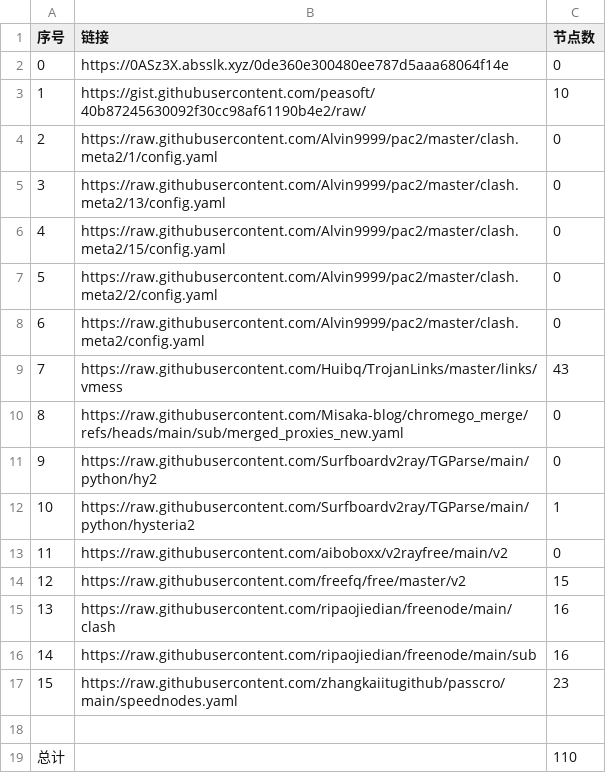
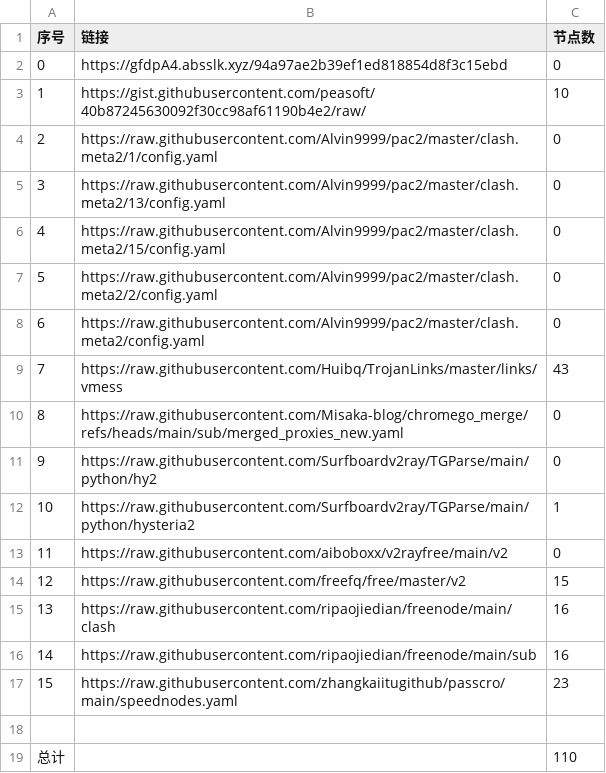
Before and after one commit to liuhtt/liunomorewalls, a CSV file: list_result.csv, drawn as a sheet.

```diff
--- a/list_result.csv
+++ b/list_result.csv
@@ -1,3 +1,3 @@
 序号,链接,节点数
-0,https://0ASz3X.absslk.xyz/0de360e300480ee787d5aaa68064f14e,0
+0,https://gfdpA4.absslk.xyz/94a97ae2b39ef1ed818854d8f3c15ebd,0
 1,https://gist.githubusercontent.com/peasoft/40b87245630092f30cc98af61190b4e2/raw/,10
```
Also changed, not shown: 3 other files.
